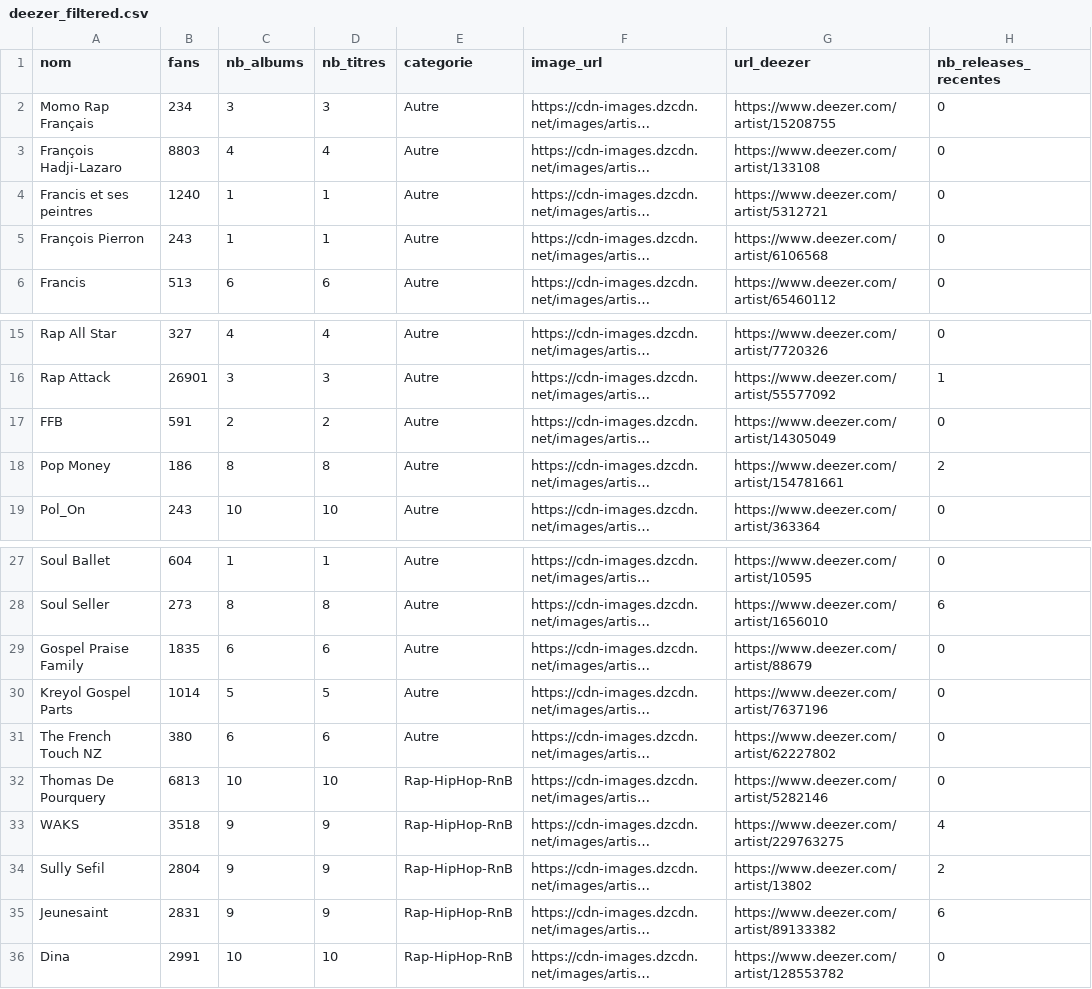
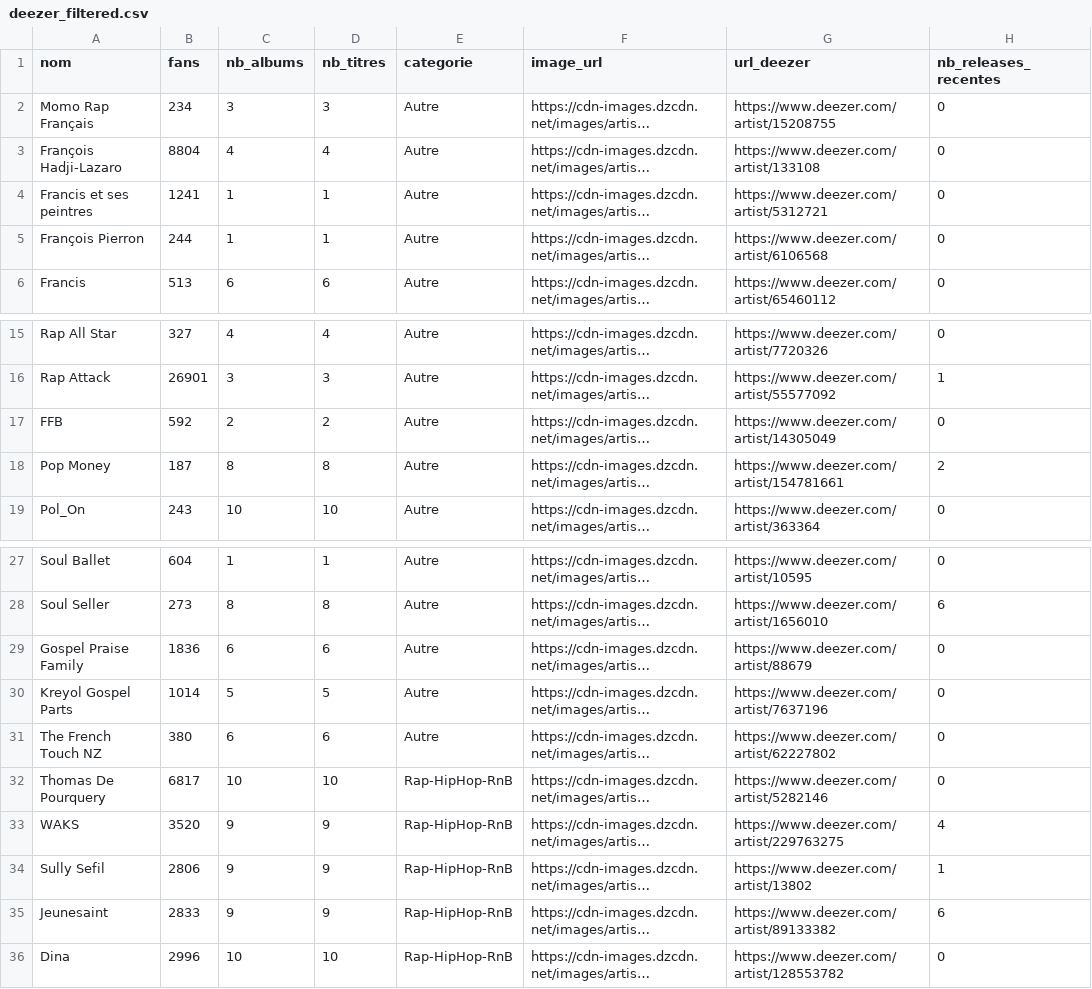
Before and after one commit to jennykarim45-ai/Music_Talent_Radar, a CSV file: data/deezer_filtered.csv, drawn as a sheet; only a part is shown, gaps mark what is left out; long unchanged cells end in …; the diff names each change by its address in the sheet, - before the commit and + after, or states it on an @@ line.

```diff
--- a/data/deezer_filtered.csv
+++ b/data/deezer_filtered.csv
-B3 (fans): 8803
+B3 (fans): 8804
-B4 (fans): 1240
+B4 (fans): 1241
-B5 (fans): 243
+B5 (fans): 244
-B17 (fans): 591
+B17 (fans): 592
-B18 (fans): 186
+B18 (fans): 187
-B29 (fans): 1835
+B29 (fans): 1836
-B32 (fans): 6813
+B32 (fans): 6817
-B33 (fans): 3518
+B33 (fans): 3520
-B34 (fans): 2804
+B34 (fans): 2806
-H34 (nb_releases_recentes): 2
+H34 (nb_releases_recentes): 1
-B35 (fans): 2831
+B35 (fans): 2833
-B36 (fans): 2991
+B36 (fans): 2996
```
Also changed, not shown: data/predictions_ml.csv, 2 other files.
